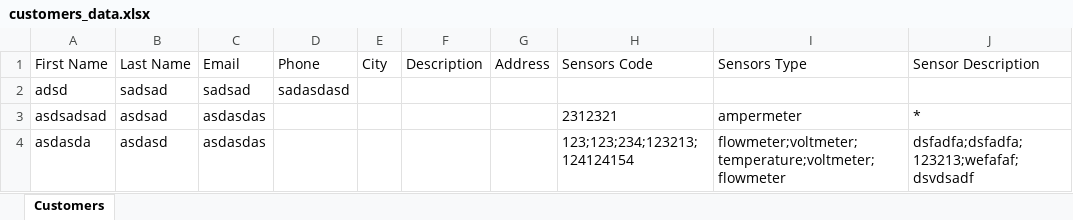
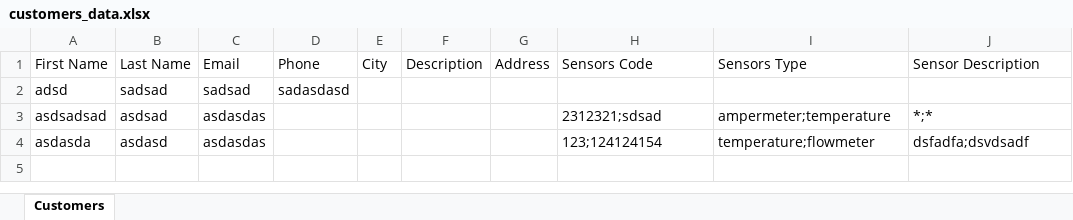
Before and after one commit to Ali-khajavi/Monitoring-kivy, an Excel workbook: customers_data.xlsx, sheet Customers, drawn as a sheet; values as stored, in another font and other column widths than the file's, no borders; the diff names each change by its address in the sheet, - before the commit and + after, or states it on an @@ line.

```diff
--- a/customers_data.xlsx (sheet Customers)
+++ b/customers_data.xlsx (sheet Customers)
-H3: 2312321
+H3: 2312321;sdsad
-I3: ampermeter
+I3: ampermeter;temperature
-J3: *
+J3: *;*
-H4: 123;123;234;123213;124124154
+H4: 123;124124154
-I4: flowmeter;voltmeter;temperature;voltmeter;flowmeter
+I4: temperature;flowmeter
-J4: dsfadfa;dsfadfa;123213;wefafaf;dsvdsadf
+J4: dsfadfa;dsvdsadf
```
Also changed, not shown: 4 other files.
